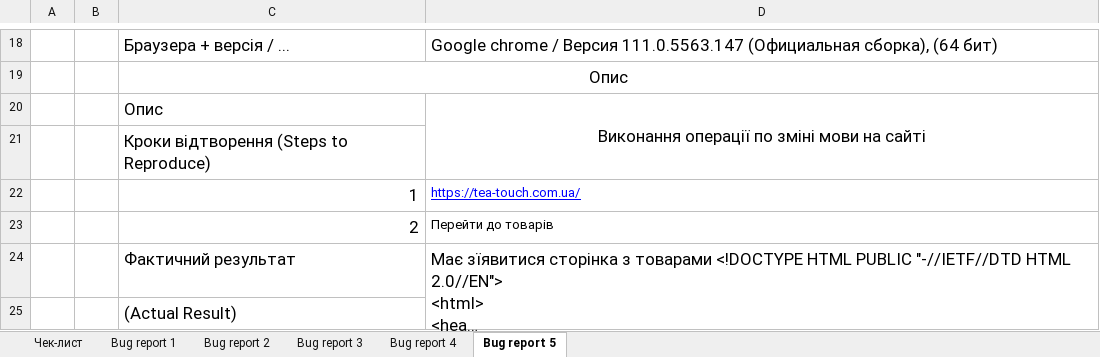
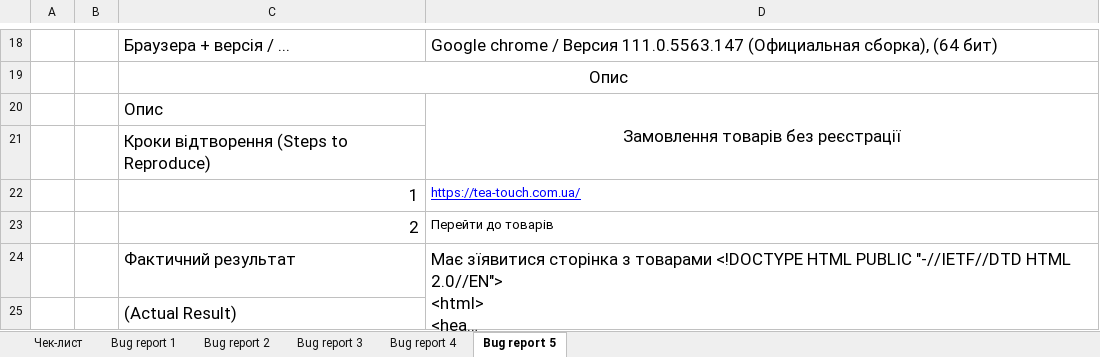
Before and after one commit to NagelZieher/Repository-Hryhorenko, an Excel workbook: ad-hoc.xlsx, sheet Bug report 5, drawn as a sheet; only a part is shown, gaps mark what is left out; long unchanged cells end in …; values as stored, in another font and other column widths than the file's, no borders; charts and pictures not drawn; the diff names each change by its address in the sheet, - before the commit and + after, or states it on an @@ line.

```diff
--- a/ad-hoc.xlsx (sheet Bug report 5)
+++ b/ad-hoc.xlsx (sheet Bug report 5)
-D20: Виконання операції по зміні мови на сайті
+D20: Замовлення товарів без реєстрації
```
Also changed, not shown: sheet Bug report 3, sheet Bug report 2, sheet Bug report 4.
